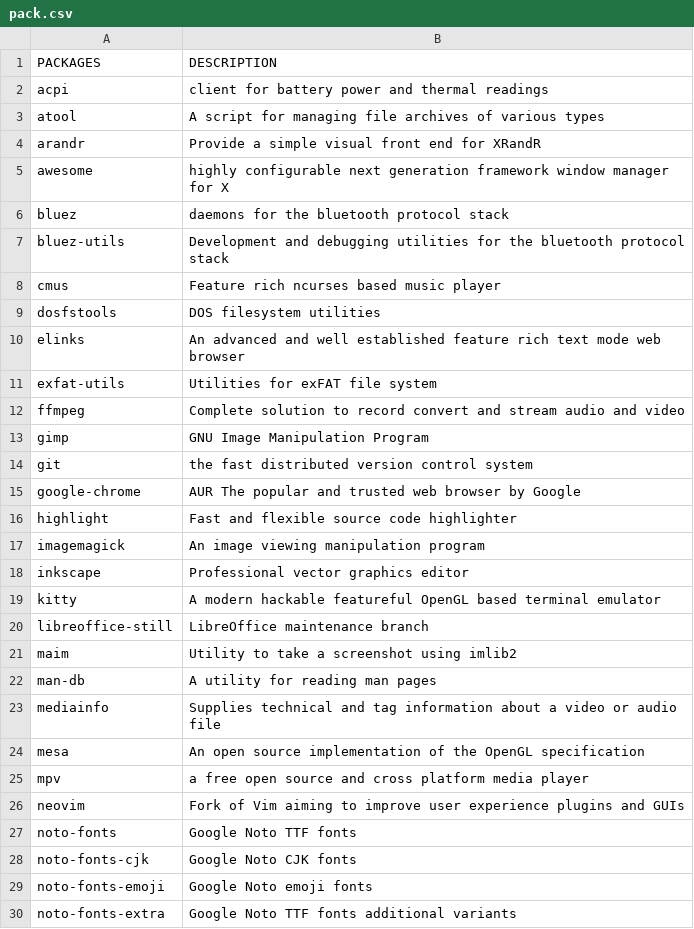
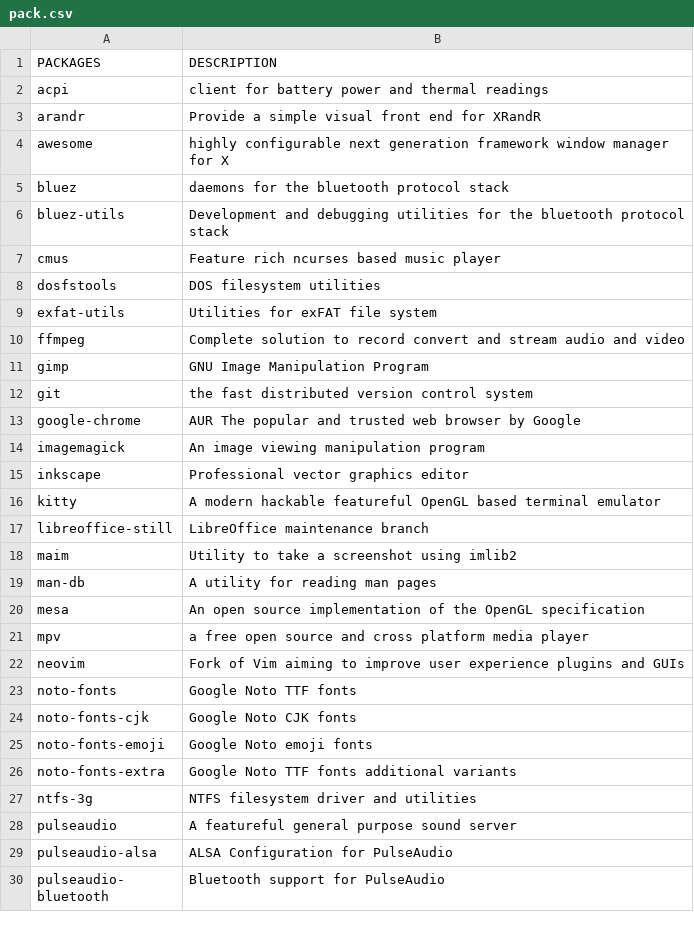
Before and after one commit to fhpraw/awsm, a CSV file: pack.csv, drawn as a sheet; only a part is shown; the shorter side is filled out with more unchanged rows.

Commit message:
remove some package

```diff
--- a/pack.csv
+++ b/pack.csv
@@ -2,3 +2,2 @@ PACKAGES,DESCRIPTION
 acpi,client for battery power and thermal readings
-atool,A script for managing file archives of various types
 arandr,Provide a simple visual front end for XRandR
@@ -9,3 +8,2 @@ cmus,Feature rich ncurses based music player
 dosfstools,DOS filesystem utilities
-elinks,An advanced and well established feature rich text mode web browser
 exfat-utils,Utilities for exFAT file system
@@ -15,3 +13,2 @@ git,the fast distributed version control system
 google-chrome,AUR The popular and trusted web browser by Google
-highlight,Fast and flexible source code highlighter
 imagemagick,An image viewing manipulation program
@@ -22,3 +19,2 @@ maim,Utility to take a screenshot using imlib2
 man-db,A utility for reading man pages
-mediainfo,Supplies technical and tag information about a video or audio file
 mesa,An open source implementation of the OpenGL specification
```
